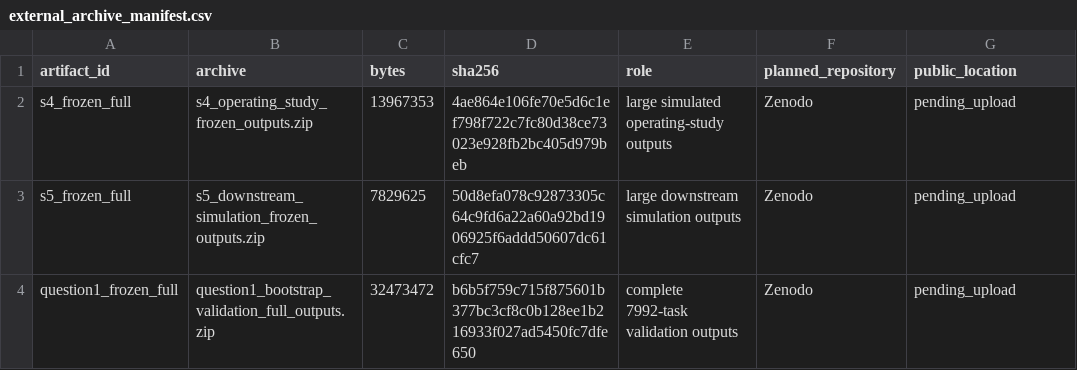
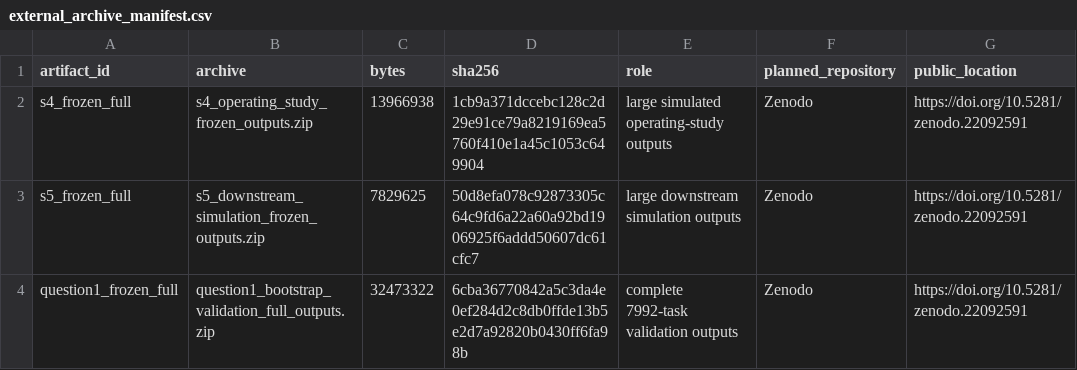
Before and after one commit to tingshanL/slopeaudit, a CSV file: results/external_archive_manifest.csv, drawn as a sheet.

Commit message:
Link published Zenodo outputs

```diff
--- a/results/external_archive_manifest.csv
+++ b/results/external_archive_manifest.csv
@@ -1,4 +1,4 @@
 artifact_id,archive,bytes,sha256,role,planned_repository,public_location
-s4_frozen_full,s4_operating_study_frozen_outputs.zip,13967353,4ae864e106fe70e5d6c1ef798f722c7fc80d38ce73023e928fb2bc405d979beb,large simulated operating-study outputs,Zenodo,pending_upload
-s5_frozen_full,s5_downstream_simulation_frozen_outputs.zip,7829625,50d8efa078c92873305c64c9fd6a22a60a92bd1906925f6addd50607dc61cfc7,large downstream simulation outputs,Zenodo,pending_upload
-question1_frozen_full,question1_bootstrap_validation_full_outputs.zip,32473472,b6b5f759c715f875601b377bc3cf8c0b128ee1b216933f027ad5450fc7dfe650,complete 7992-task validation outputs,Zenodo,pending_upload
+s4_frozen_full,s4_operating_study_frozen_outputs.zip,13966938,1cb9a371dccebc128c2d29e91ce79a8219169ea5760f410e1a45c1053c649904,large simulated operating-study outputs,Zenodo,https://doi.org/10.5281/zenodo.22092591
+s5_frozen_full,s5_downstream_simulation_frozen_outputs.zip,7829625,50d8efa078c92873305c64c9fd6a22a60a92bd1906925f6addd50607dc61cfc7,large downstream simulation outputs,Zenodo,https://doi.org/10.5281/zenodo.22092591
+question1_frozen_full,question1_bootstrap_validation_full_outputs.zip,32473322,6cba36770842a5c3da4e0ef284d2c8db0ffde13b5e2d7a92820b0430ff6fa98b,complete 7992-task validation outputs,Zenodo,https://doi.org/10.5281/zenodo.22092591
```
Also changed, not shown: 1 other file.
